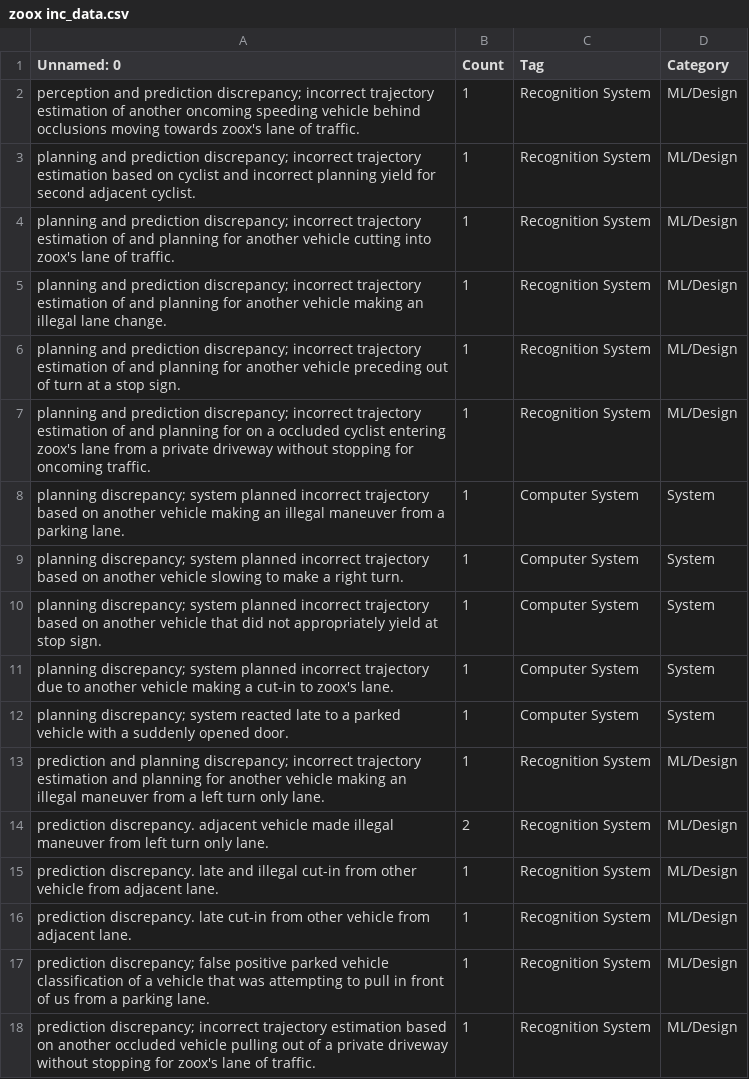
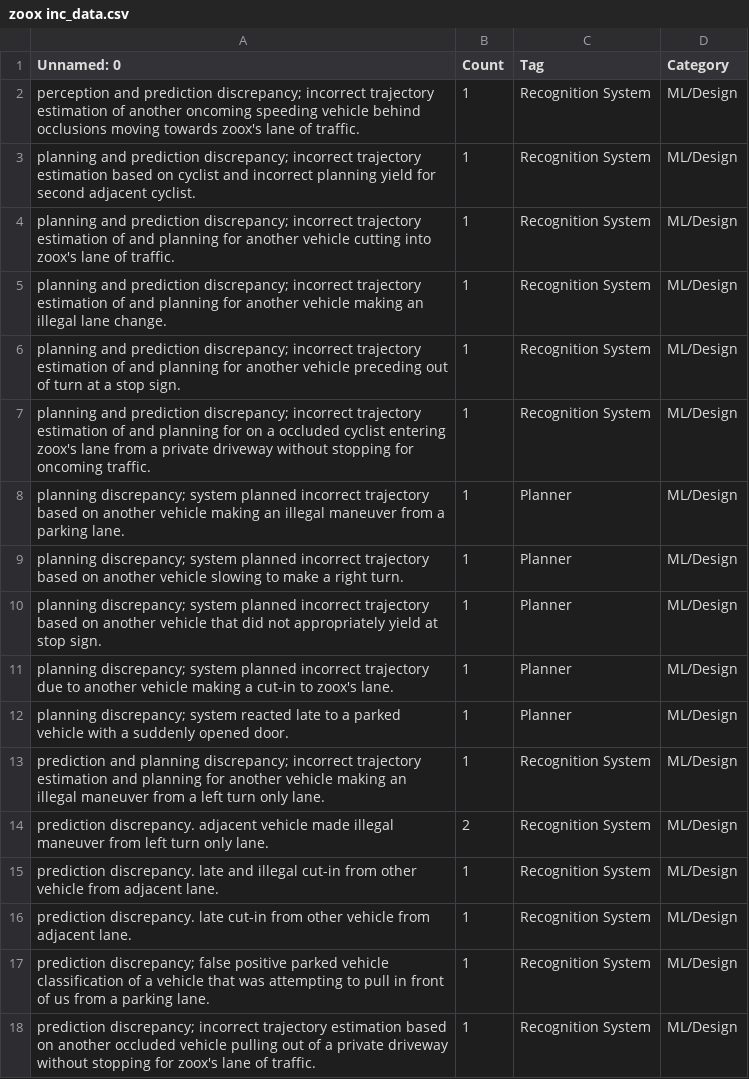
Before and after one commit to PURAVIDAJI/AutonomousV, a CSV file: fault classification/zoox inc_data.csv, drawn as a sheet; only a part is shown.

```diff
--- a/fault classification/zoox inc_data.csv
+++ b/fault classification/zoox inc_data.csv
@@ -7,7 +7,7 @@ planning and prediction discrepancy; incorrect trajectory estimation of and plan
 planning and prediction discrepancy; incorrect trajectory estimation of and planning for on a occluded cyclist entering zoox's lane from a private driveway without stopping for oncoming traffic.,1,Recognition System,ML/Design
-planning discrepancy; system planned incorrect trajectory based on another vehicle making an illegal maneuver from a parking lane.,1,Computer System,System
-planning discrepancy; system planned incorrect trajectory based on another vehicle slowing to make a right turn.,1,Computer System,System
-planning discrepancy; system planned incorrect trajectory based on another vehicle that did not appropriately yield at stop sign.,1,Computer System,System
-planning discrepancy; system planned incorrect trajectory due to another vehicle making a cut-in to zoox's lane.,1,Computer System,System
-planning discrepancy; system reacted late to a parked vehicle with a suddenly opened door.,1,Computer System,System
+planning discrepancy; system planned incorrect trajectory based on another vehicle making an illegal maneuver from a parking lane.,1,Planner,ML/Design
+planning discrepancy; system planned incorrect trajectory based on another vehicle slowing to make a right turn.,1,Planner,ML/Design
+planning discrepancy; system planned incorrect trajectory based on another vehicle that did not appropriately yield at stop sign.,1,Planner,ML/Design
+planning discrepancy; system planned incorrect trajectory due to another vehicle making a cut-in to zoox's lane.,1,Planner,ML/Design
+planning discrepancy; system reacted late to a parked vehicle with a suddenly opened door.,1,Planner,ML/Design
 prediction and planning discrepancy; incorrect trajectory estimation and planning for another vehicle making an illegal maneuver from a left turn only lane.,1,Recognition System,ML/Design
```
Also changed, not shown: fault classification/ghost autonomy inc_data.csv, fault classification/imagry inc_data.csv, 5 other files.
